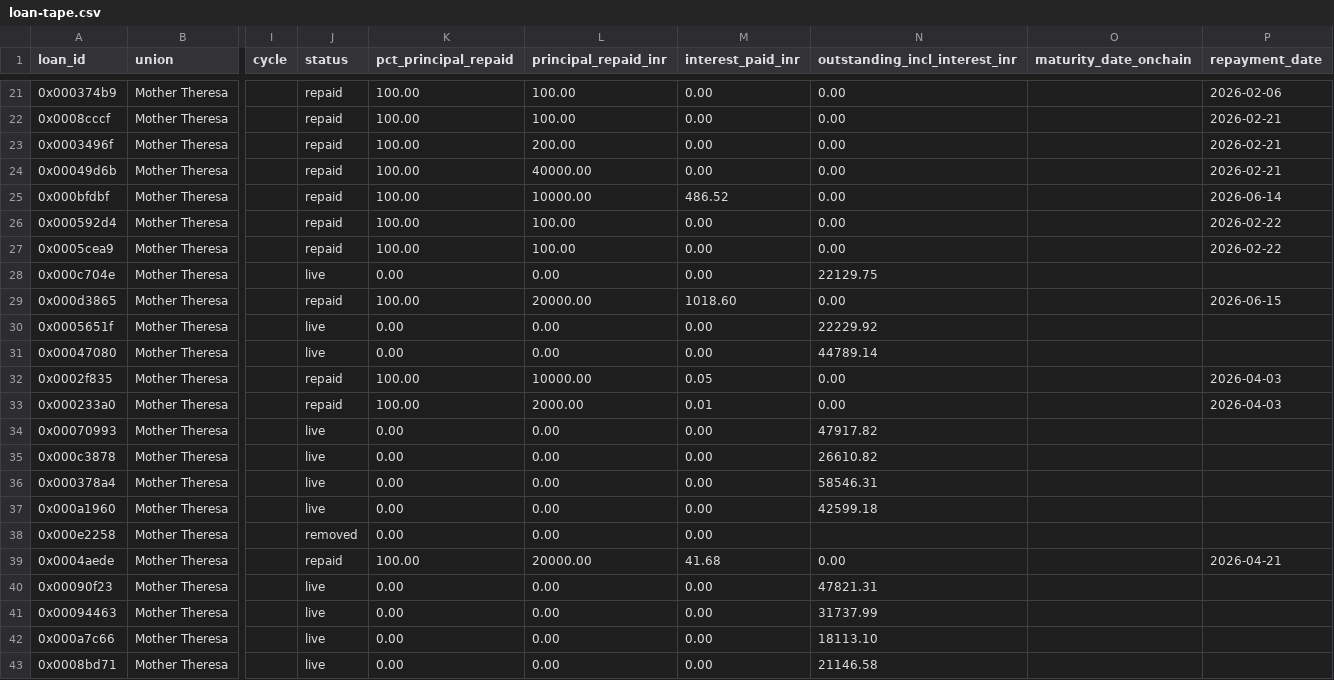
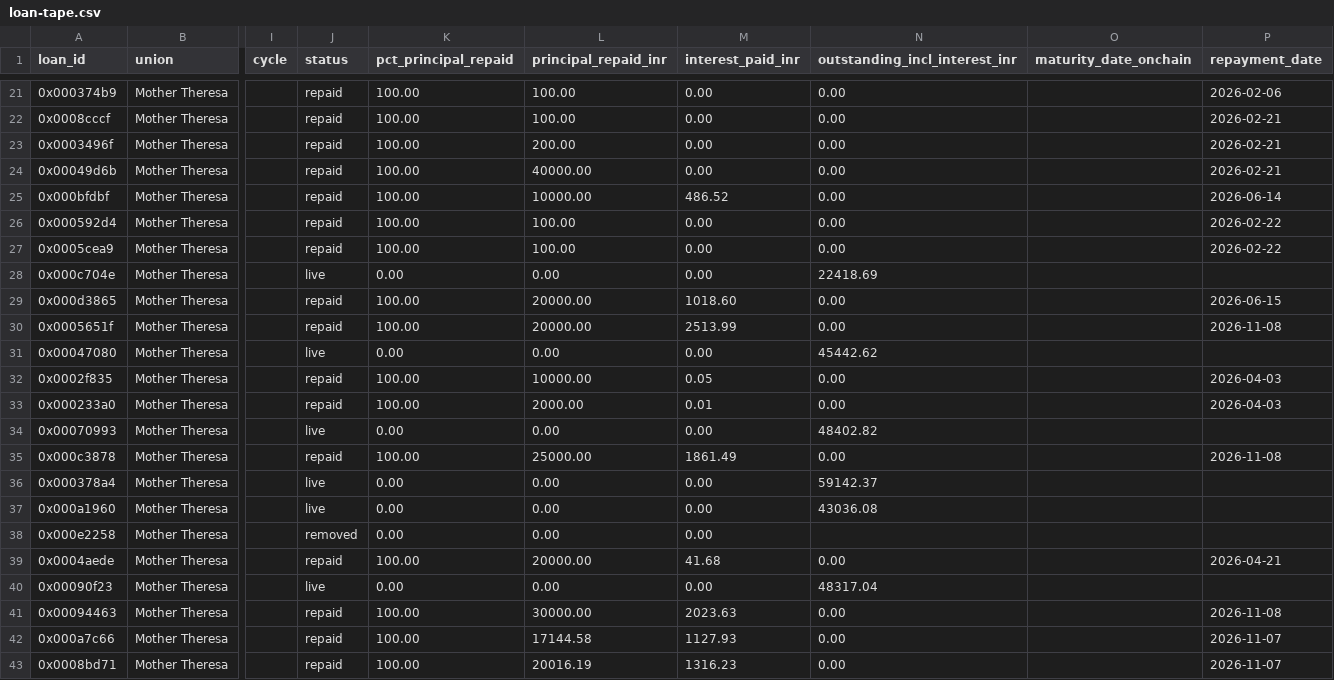
Before and after one commit to NilaDAO/nila-landing, a CSV file: public/audit/loan-tape.csv, drawn as a sheet; only a part is shown, gaps mark what is left out; the diff covers the shown part only; the diff names each change by its address in the sheet, - before the commit and + after, or states it on an @@ line.

```diff
--- a/public/audit/loan-tape.csv
+++ b/public/audit/loan-tape.csv
-N28 (outstanding_incl_interest_inr): 22129.75
+N28 (outstanding_incl_interest_inr): 22418.69
-J30 (status): live
+J30 (status): repaid
-K30 (pct_principal_repaid): 0.00
+K30 (pct_principal_repaid): 100.00
-L30 (principal_repaid_inr): 0.00
+L30 (principal_repaid_inr): 20000.00
-M30 (interest_paid_inr): 0.00
+M30 (interest_paid_inr): 2513.99
-N30 (outstanding_incl_interest_inr): 22229.92
+N30 (outstanding_incl_interest_inr): 0.00
-P30 (repayment_date): (empty)
+P30 (repayment_date): 2026-11-08
-N31 (outstanding_incl_interest_inr): 44789.14
+N31 (outstanding_incl_interest_inr): 45442.62
-N34 (outstanding_incl_interest_inr): 47917.82
+N34 (outstanding_incl_interest_inr): 48402.82
-J35 (status): live
+J35 (status): repaid
-K35 (pct_principal_repaid): 0.00
+K35 (pct_principal_repaid): 100.00
-L35 (principal_repaid_inr): 0.00
+L35 (principal_repaid_inr): 25000.00
-M35 (interest_paid_inr): 0.00
+M35 (interest_paid_inr): 1861.49
-N35 (outstanding_incl_interest_inr): 26610.82
+N35 (outstanding_incl_interest_inr): 0.00
-P35 (repayment_date): (empty)
+P35 (repayment_date): 2026-11-08
-N36 (outstanding_incl_interest_inr): 58546.31
+N36 (outstanding_incl_interest_inr): 59142.37
-N37 (outstanding_incl_interest_inr): 42599.18
+N37 (outstanding_incl_interest_inr): 43036.08
-N40 (outstanding_incl_interest_inr): 47821.31
+N40 (outstanding_incl_interest_inr): 48317.04
-J41:J43 (status): live
+J41:J43 (status): repaid
-K41:K43 (pct_principal_repaid): 0.00
+K41:K43 (pct_principal_repaid): 100.00
-L41 (principal_repaid_inr): 0.00
+L41 (principal_repaid_inr): 30000.00
-M41 (interest_paid_inr): 0.00
+M41 (interest_paid_inr): 2023.63
-N41 (outstanding_incl_interest_inr): 31737.99
+N41 (outstanding_incl_interest_inr): 0.00
-P41 (repayment_date): (empty)
+P41 (repayment_date): 2026-11-08
-L42 (principal_repaid_inr): 0.00
+L42 (principal_repaid_inr): 17144.58
-M42 (interest_paid_inr): 0.00
+M42 (interest_paid_inr): 1127.93
-N42 (outstanding_incl_interest_inr): 18113.10
+N42 (outstanding_incl_interest_inr): 0.00
-P42:P43 (repayment_date): (empty)
+P42:P43 (repayment_date): 2026-11-07
-L43 (principal_repaid_inr): 0.00
+L43 (principal_repaid_inr): 20016.19
-M43 (interest_paid_inr): 0.00
+M43 (interest_paid_inr): 1316.23
-N43 (outstanding_incl_interest_inr): 21146.58
+N43 (outstanding_incl_interest_inr): 0.00
```
Also changed, not shown: 42 edited cells elsewhere in this file, 11 other files.
